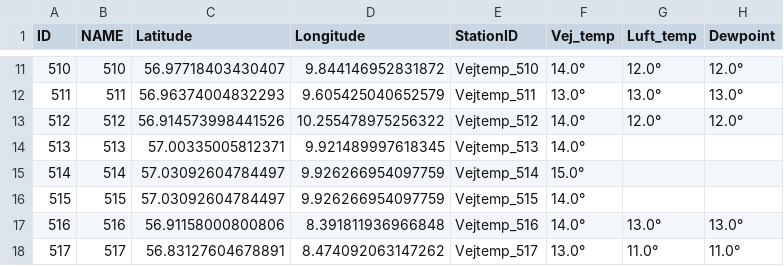
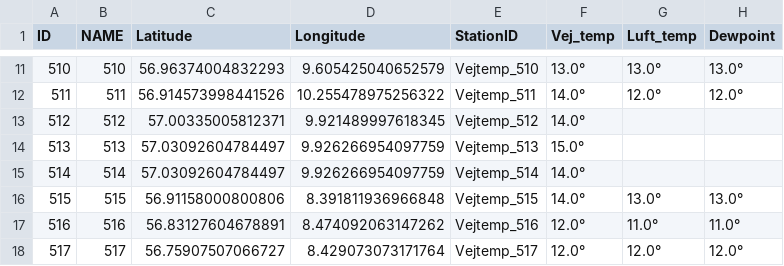
Before and after one commit to TV-2-Vejr/Vejtemperatur, a CSV file: vejtemp_2.csv, drawn as a sheet; only a part is shown, gaps mark what is left out; the diff covers the shown part only.

```diff
--- a/vejtemp_2.csv
+++ b/vejtemp_2.csv
@@ -11,8 +11,8 @@ ID,NAME,Latitude,Longitude,StationID,Vej_temp,Luft_temp,Dewpoint
-510,510,56.97718403430407,9.844146952831872,Vejtemp_510,14.0°,12.0°,12.0°
-511,511,56.96374004832293,9.605425040652579,Vejtemp_511,13.0°,13.0°,13.0°
-512,512,56.914573998441526,10.255478975256322,Vejtemp_512,14.0°,12.0°,12.0°
-513,513,57.00335005812371,9.921489997618345,Vejtemp_513,14.0°,,
-514,514,57.03092604784497,9.926266954097759,Vejtemp_514,15.0°,,
-515,515,57.03092604784497,9.926266954097759,Vejtemp_515,14.0°,,
-516,516,56.91158000800806,8.391811936966848,Vejtemp_516,14.0°,13.0°,13.0°
-517,517,56.83127604678891,8.474092063147262,Vejtemp_517,13.0°,11.0°,11.0°
+510,510,56.96374004832293,9.605425040652579,Vejtemp_510,13.0°,13.0°,13.0°
+511,511,56.914573998441526,10.255478975256322,Vejtemp_511,14.0°,12.0°,12.0°
+512,512,57.00335005812371,9.921489997618345,Vejtemp_512,14.0°,,
+513,513,57.03092604784497,9.926266954097759,Vejtemp_513,15.0°,,
+514,514,57.03092604784497,9.926266954097759,Vejtemp_514,14.0°,,
+515,515,56.91158000800806,8.391811936966848,Vejtemp_515,14.0°,13.0°,13.0°
+516,516,56.83127604678891,8.474092063147262,Vejtemp_516,12.0°,11.0°,11.0°
+517,517,56.75907507066727,8.429073073171764,Vejtemp_517,12.0°,12.0°,12.0°
```
Also changed, not shown: 162 edited cells elsewhere in this file, udvalgte_vejtemp.csv, vejtemp_1.csv.
